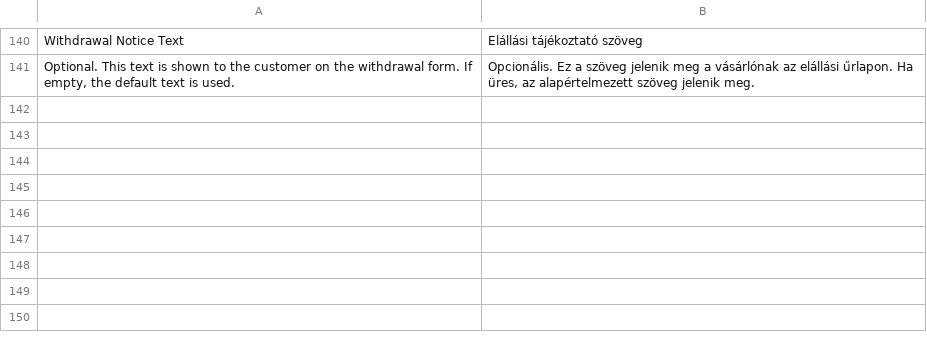
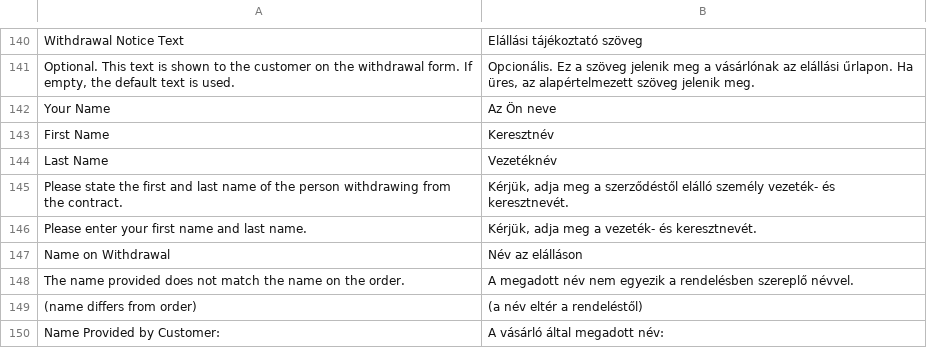
Before and after one commit to Zwernemann/magento2-withdrawl, a CSV file: i18n/hu_HU.csv, drawn as a sheet; only a part is shown, gaps mark what is left out; the diff names each change by its address in the sheet, - before the commit and + after, or states it on an @@ line.

```diff
--- a/i18n/hu_HU.csv
+++ b/i18n/hu_HU.csv
+row 142: Your Name | Az Ön neve
+row 143: First Name | Keresztnév
+row 144: Last Name | Vezetéknév
+row 145: Please state the first and last name of the person withdrawing from the contract. | Kérjük, adja meg a szerződéstől elálló személy vezeték- és keresztnevét.
+row 146: Please enter your first name and last name. | Kérjük, adja meg a vezeték- és keresztnevét.
+row 147: Name on Withdrawal | Név az elálláson
+row 148: The name provided does not match the name on the order. | A megadott név nem egyezik a rendelésben szereplő névvel.
+row 149: (name differs from order) | (a név eltér a rendeléstől)
+row 150: Name Provided by Customer: | A vásárló által megadott név:
```
Also changed, not shown: i18n/bg_BG.csv, i18n/el_GR.csv, 21 other files.
